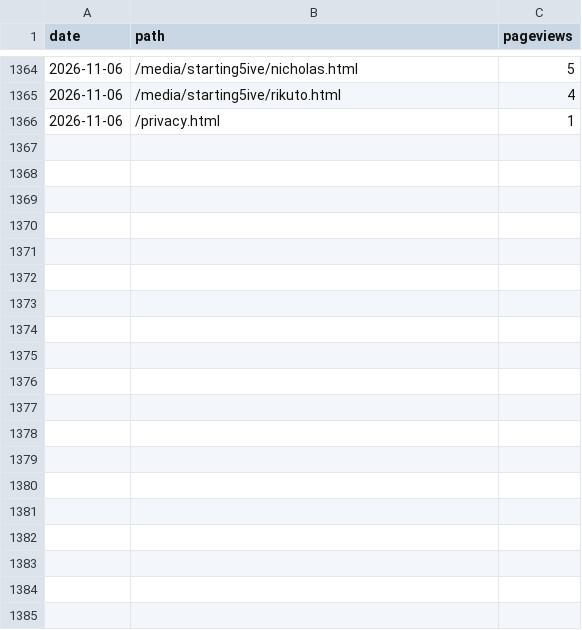
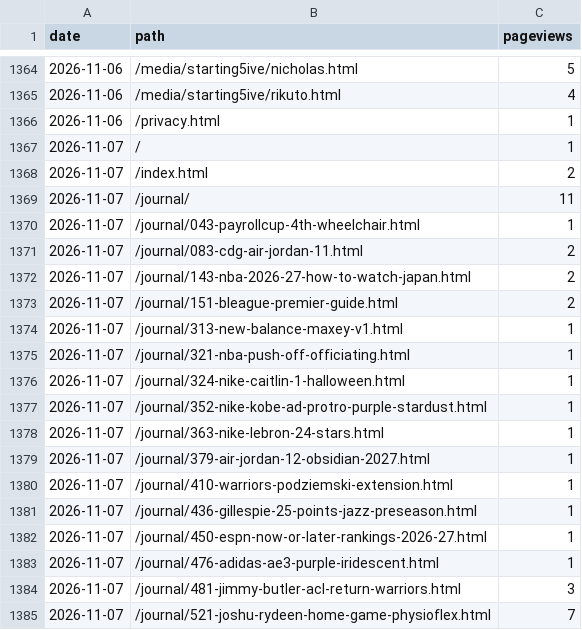
Before and after one commit to 610chris/610-sixten, a CSV file: journal_auto/analytics/data/daily/ga4_pages_daily.csv, drawn as a sheet; only a part is shown, gaps mark what is left out; the diff covers the shown part only.

```diff
--- a/journal_auto/analytics/data/daily/ga4_pages_daily.csv
+++ b/journal_auto/analytics/data/daily/ga4_pages_daily.csv
@@ -1366 +1366,20 @@ date,path,pageviews
 2026-11-06,/privacy.html,1
+2026-11-07,/,1
+2026-11-07,/index.html,2
+2026-11-07,/journal/,11
+2026-11-07,/journal/043-payrollcup-4th-wheelchair.html,1
+2026-11-07,/journal/083-cdg-air-jordan-11.html,2
+2026-11-07,/journal/143-nba-2026-27-how-to-watch-japan.html,2
+2026-11-07,/journal/151-bleague-premier-guide.html,2
+2026-11-07,/journal/313-new-balance-maxey-v1.html,1
+2026-11-07,/journal/321-nba-push-off-officiating.html,1
+2026-11-07,/journal/324-nike-caitlin-1-halloween.html,1
+2026-11-07,/journal/352-nike-kobe-ad-protro-purple-stardust.html,1
+2026-11-07,/journal/363-nike-lebron-24-stars.html,1
+2026-11-07,/journal/379-air-jordan-12-obsidian-2027.html,1
+2026-11-07,/journal/410-warriors-podziemski-extension.html,1
+2026-11-07,/journal/436-gillespie-25-points-jazz-preseason.html,1
+2026-11-07,/journal/450-espn-now-or-later-rankings-2026-27.html,1
+2026-11-07,/journal/476-adidas-ae3-purple-iridescent.html,1
+2026-11-07,/journal/481-jimmy-butler-acl-return-warriors.html,3
+2026-11-07,/journal/521-joshu-rydeen-home-game-physioflex.html,7
```
Also changed, not shown: 32 added rows elsewhere in this file, journal_auto/analytics/data/daily/ga4_articles_28d.csv, journal_auto/analytics/data/daily/ga4_channels_daily.csv, 13 other files.
